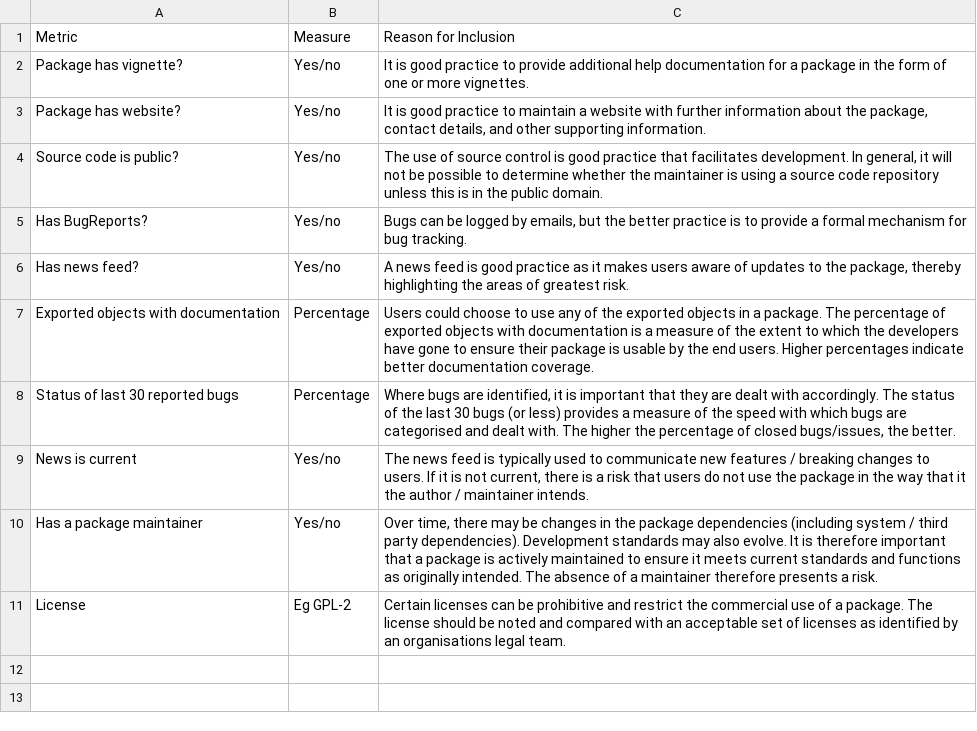
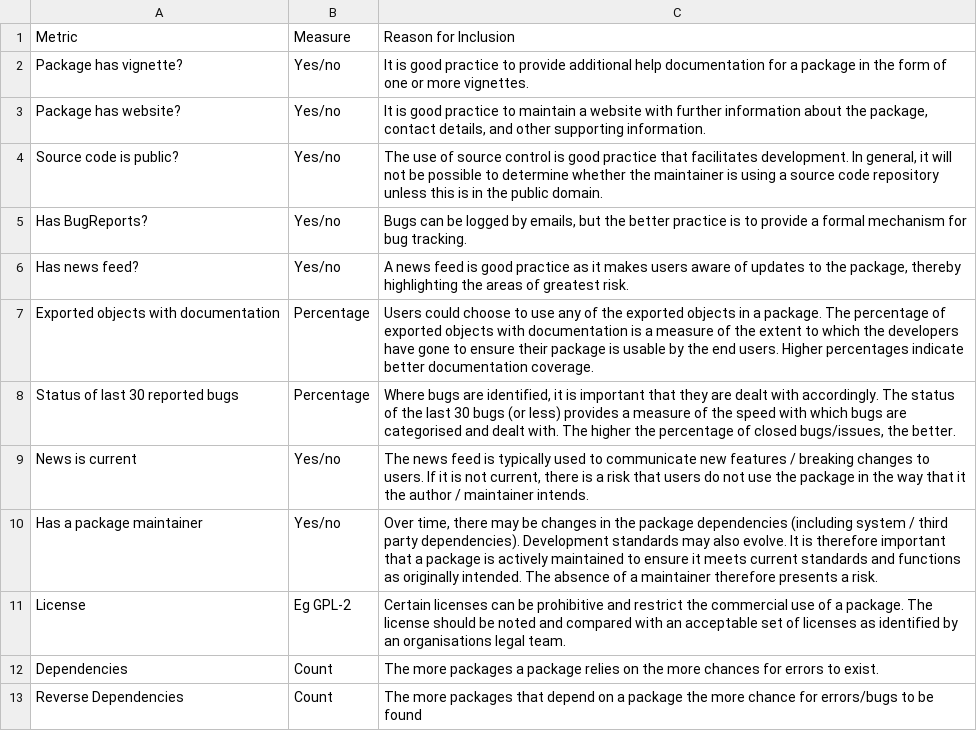
Before and after one commit to pharmaR/riskassessment, a CSV file: data-raw/maintenance.csv, drawn as a sheet; the diff names each change by its address in the sheet, - before the commit and + after, or states it on an @@ line.

Commit message:
update maintenance.csv for assessment criteria tab

```diff
--- a/data-raw/maintenance.csv
+++ b/data-raw/maintenance.csv
+row 12: Dependencies | Count | The more packages a package relies on the more chances for errors to exist.
+row 13: Reverse Dependencies | Count | The more packages that depend on a package the more chance for errors/bugs to be found
```
